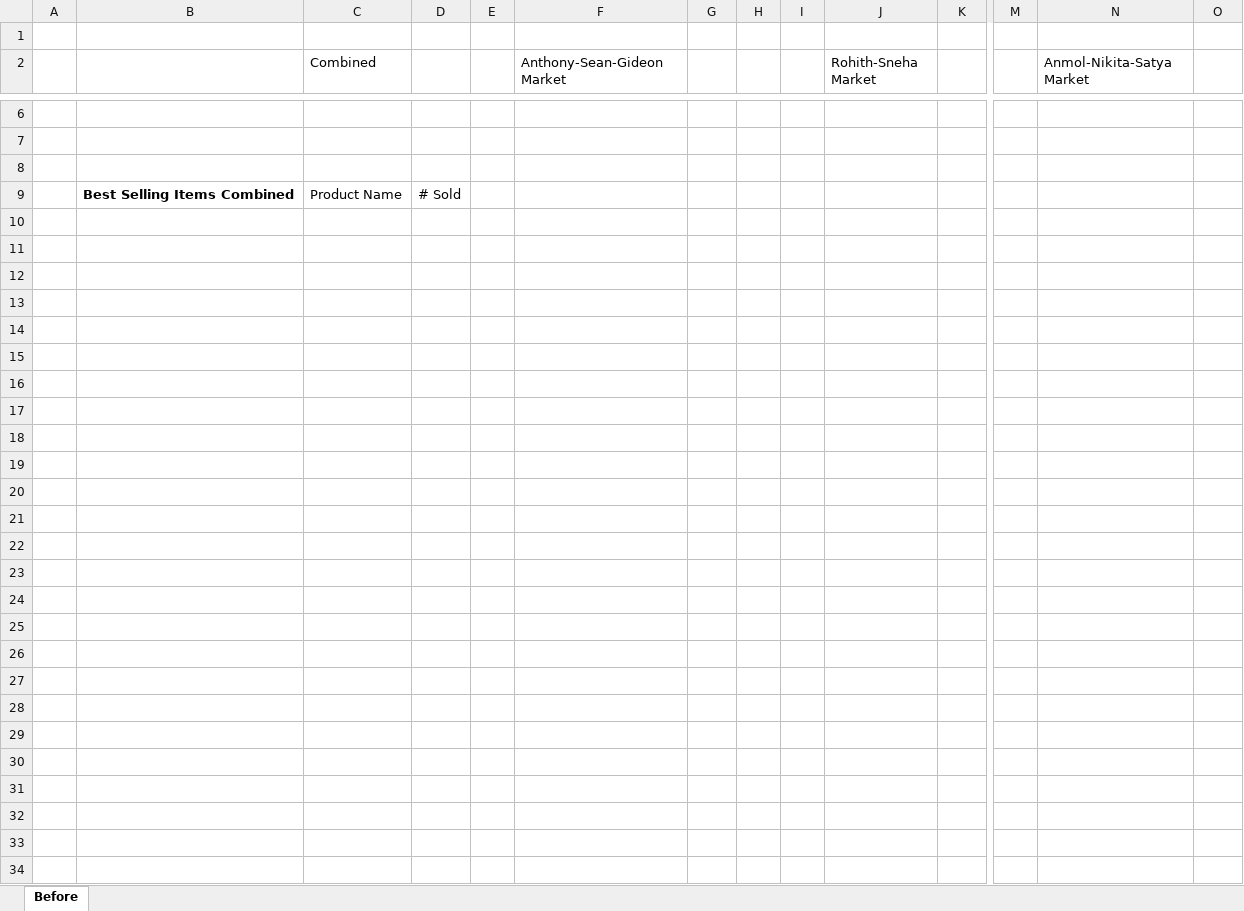
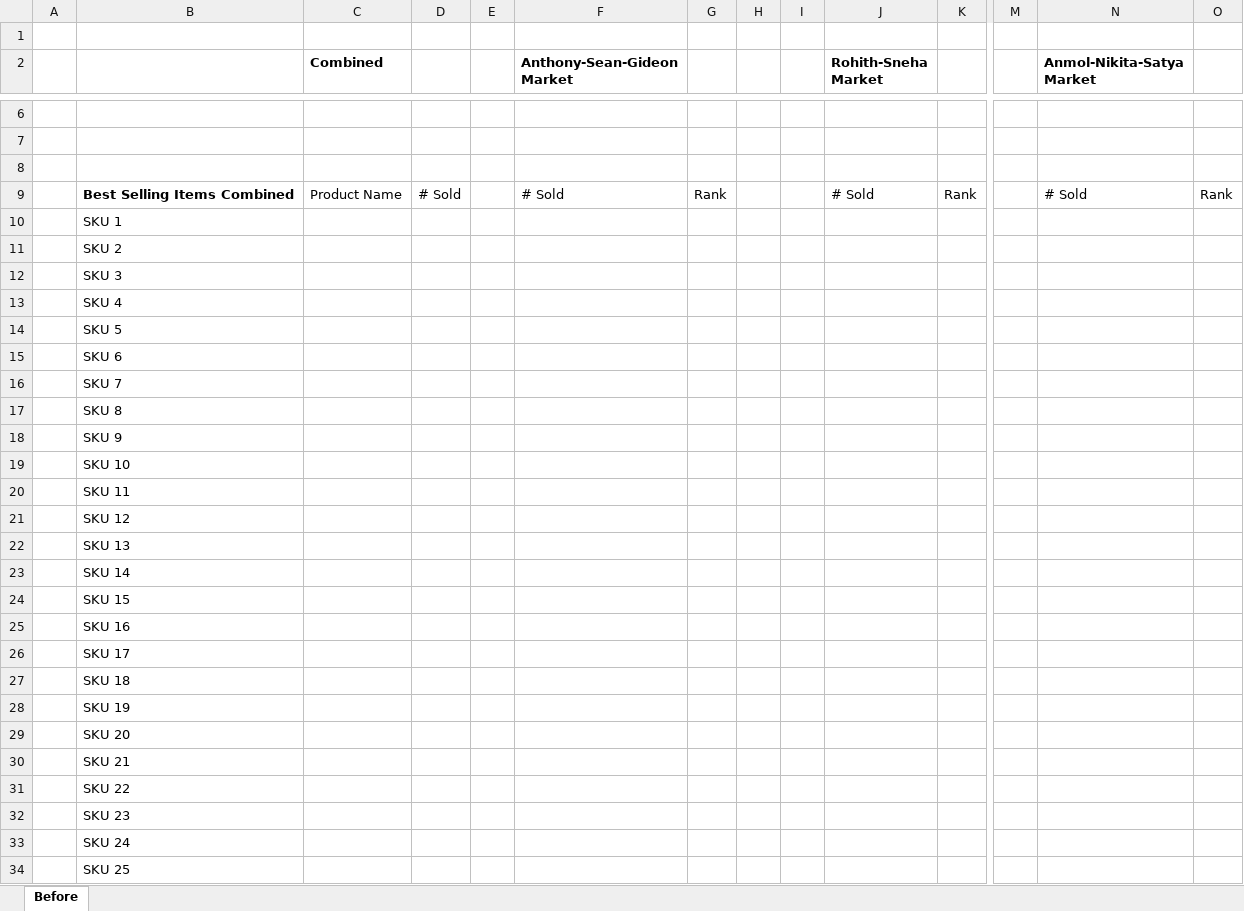
Before and after one commit to Anthony-Ung-931/DW_Grocery_DataMart_RegionC, an Excel workbook: Deliverables/Incomplete/Deliverable_1_Grocery_Profiling.xlsx, sheet Before, drawn as a sheet; only a part is shown, gaps mark what is left out; values as stored, in another font and other column widths than the file's, no borders; removed rows and columns are numbered as before the commit, all else as after; rows hold the shown columns only; the diff names each change by its address in the sheet, - before the commit and + after, or states it on an @@ line.

Commit message:
Fleshed out format for Excel

```diff
--- a/Deliverables/Incomplete/Deliverable_1_Grocery_Profiling.xlsx (sheet Before)
+++ b/Deliverables/Incomplete/Deliverable_1_Grocery_Profiling.xlsx (sheet Before)
-C2 bold: off
+C2 bold: on
-F2 bold: off
+F2 bold: on
-J2 bold: off
+J2 bold: on
-N2 bold: off
+N2 bold: on
-row 9:  | Best Selling Items Combined | Product Name | # Sold
+row 9:  | Best Selling Items Combined | Product Name | # Sold |  | # Sold | Rank |  |  | # Sold | Rank |  | # Sold | Rank
+row 10:  | SKU 1
+row 11:  | SKU 2
+row 12:  | SKU 3
+row 13:  | SKU 4
+row 14:  | SKU 5
+row 15:  | SKU 6
+row 16:  | SKU 7
+row 17:  | SKU 8
+row 18:  | SKU 9
+row 19:  | SKU 10
+row 20:  | SKU 11
+row 21:  | SKU 12
+row 22:  | SKU 13
+row 23:  | SKU 14
+row 24:  | SKU 15
+row 25:  | SKU 16
+row 26:  | SKU 17
+row 27:  | SKU 18
+row 28:  | SKU 19
+row 29:  | SKU 20
+row 30:  | SKU 21
+row 31:  | SKU 22
+row 32:  | SKU 23
+row 33:  | SKU 24
+row 34:  | SKU 25
```
